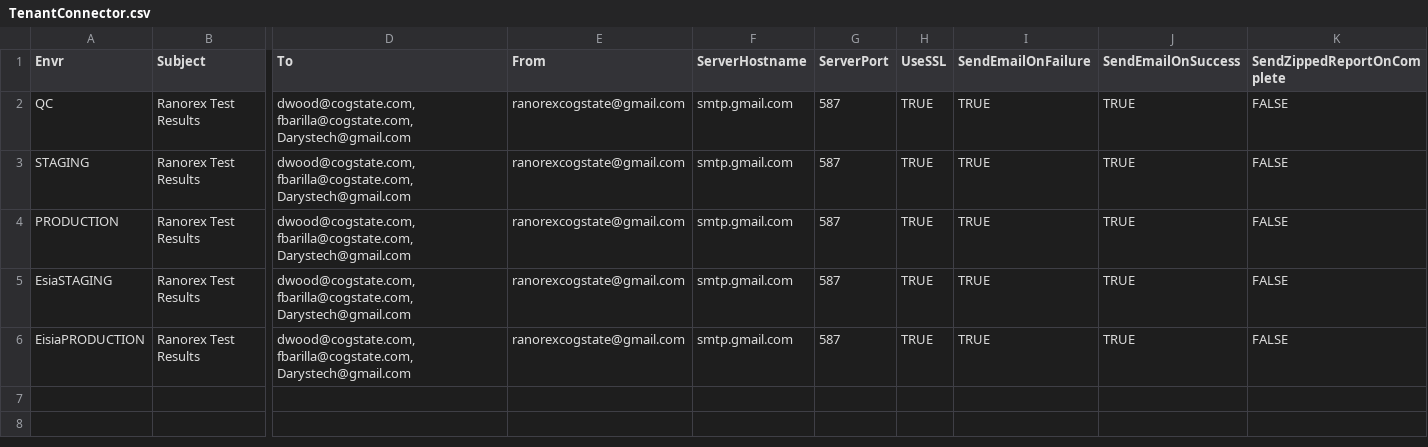
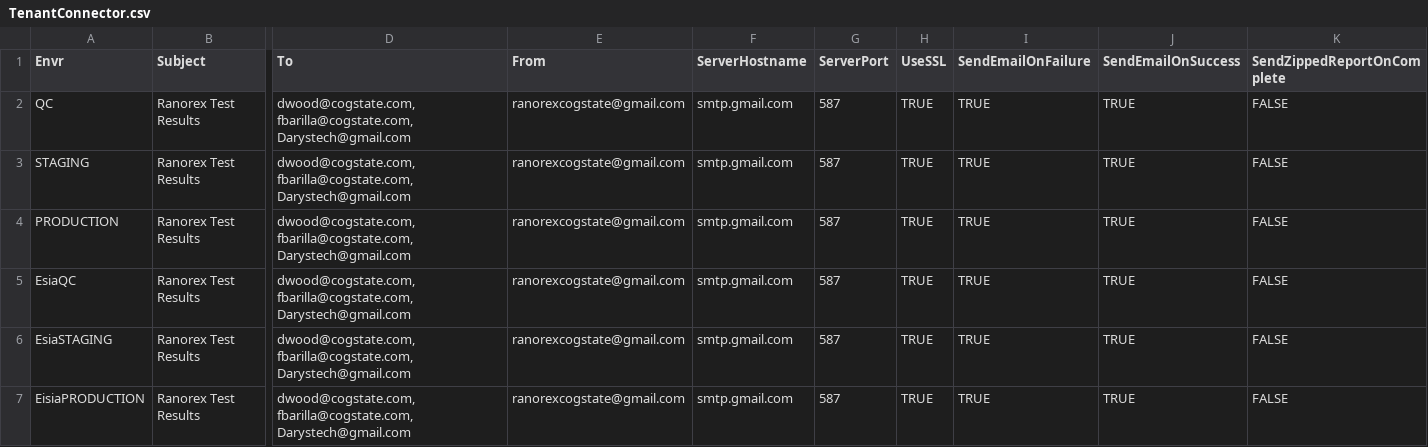
Before and after one commit to zchekir/dll, a CSV file: eSourcePlatform/eSourcePlatform/TenantConnector.csv, drawn as a sheet; only a part is shown, gaps mark what is left out; rows hold the shown columns only; the diff names each change by its address in the sheet, - before the commit and + after, or states it on an @@ line.

```diff
--- a/eSourcePlatform/eSourcePlatform/TenantConnector.csv
+++ b/eSourcePlatform/eSourcePlatform/TenantConnector.csv
+row 5: EsiaQC | Ranorex Test Results | dwood@cogstate.com, fbarilla@cogstate.com,Darystech@gmail.com | ranorexcogstate@gmail.com | smtp.gmail.com | 587 | TRUE | TRUE | TRUE | FALSE
```
Also changed, not shown: eSourcePlatform/Eisia/EisiaAuthentication.csv, eSourcePlatform/eSourcePlatform/EisiaAuthentication.csv, 33 other files.
